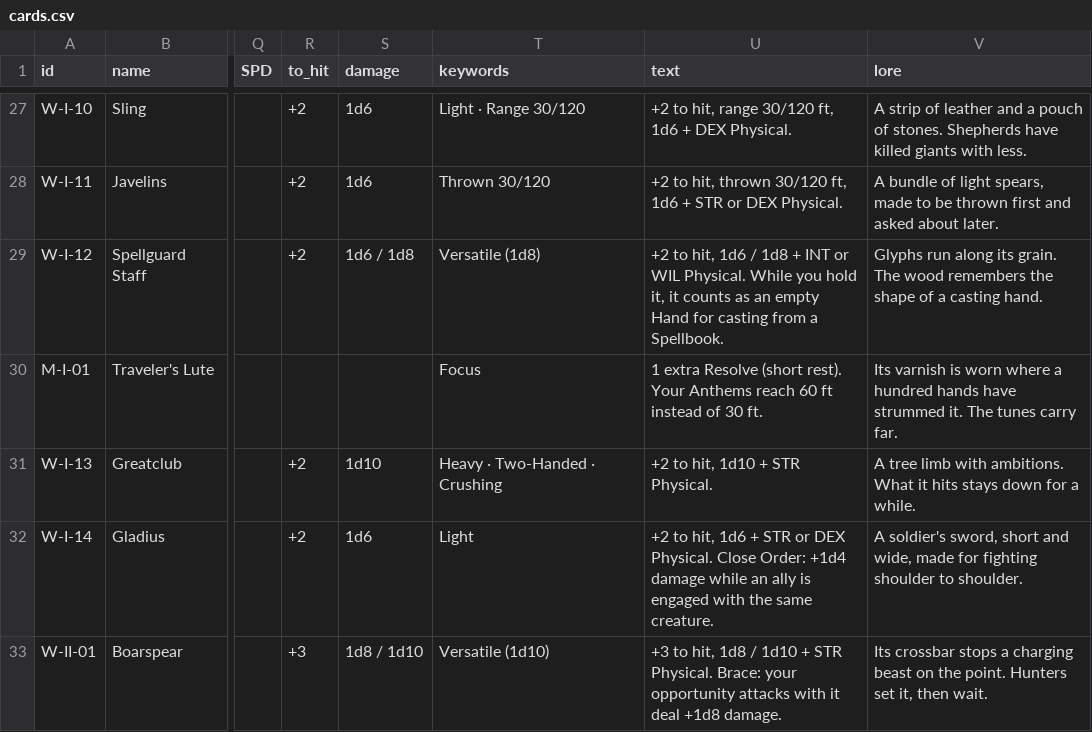
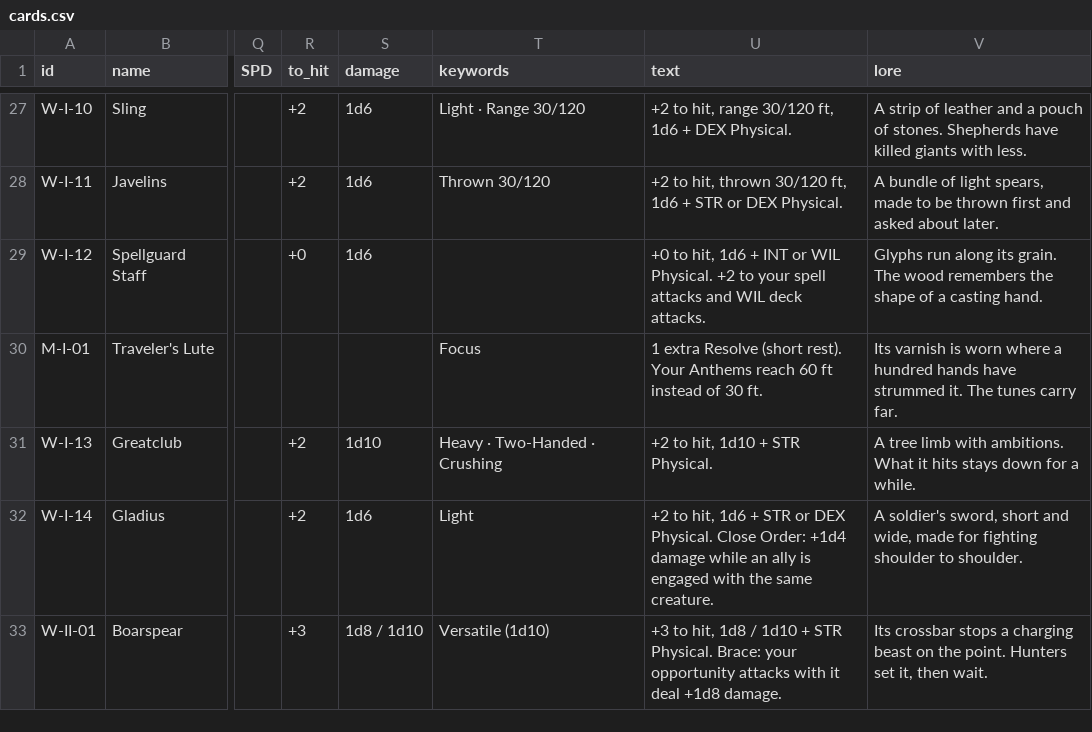
Before and after one commit to cedriclejeune/aspect, a CSV file: cards/tables/cards.csv, drawn as a sheet; only a part is shown, gaps mark what is left out; the diff names each change by its address in the sheet, - before the commit and + after, or states it on an @@ line.

```diff
--- a/cards/tables/cards.csv
+++ b/cards/tables/cards.csv
-R29 (to_hit): +2
+R29 (to_hit): +0
-S29 (damage): 1d6 / 1d8
+S29 (damage): 1d6
-T29 (keywords): Versatile (1d8)
+T29 (keywords): (empty)
-U29 (text): +2 to hit, 1d6 / 1d8 + INT or WIL Physical. While you hold it, it counts as an empty Hand for casting from a Spellbook.
+U29 (text): +0 to hit, 1d6 + INT or WIL Physical. +2 to your spell attacks and WIL deck attacks.
```
Also changed, not shown: 11 other files.
